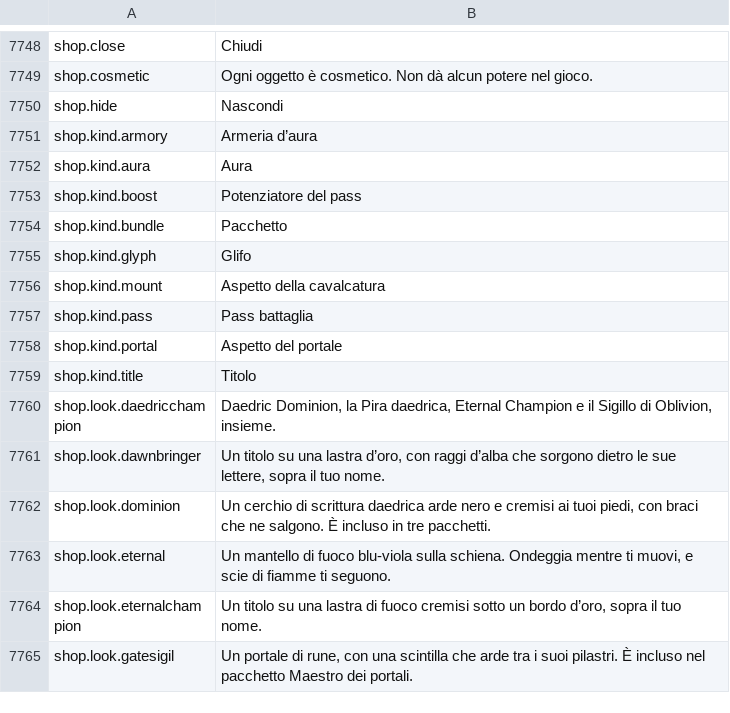
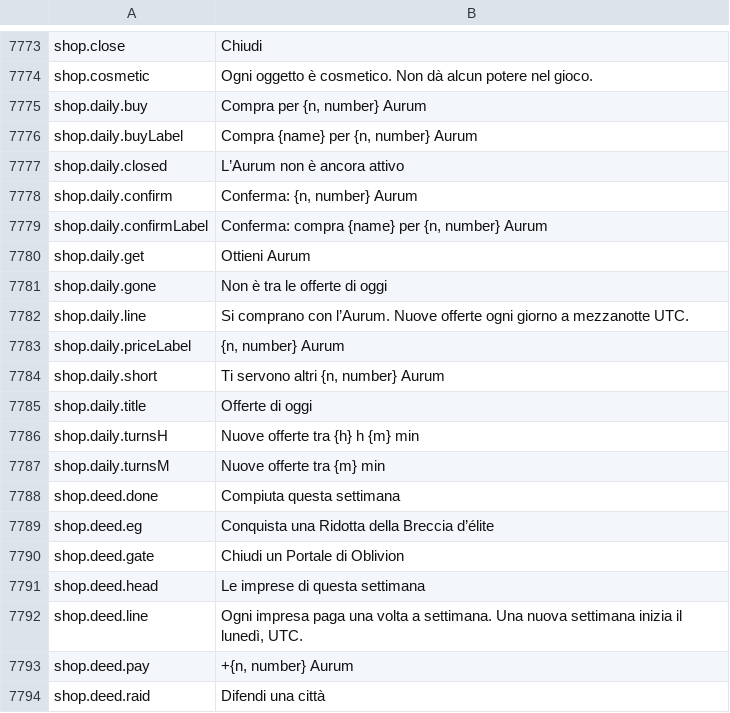
Before and after one commit to Lattymoy/daggerfall-js-source, a CSV file: locales/it/Port_Strings.csv, drawn as a sheet; only a part is shown, gaps mark what is left out; the shorter side is filled out with more unchanged rows; the diff covers the shown part only.

```diff
--- a/locales/it/Port_Strings.csv
+++ b/locales/it/Port_Strings.csv
@@ -7751 +7776,21 @@ shop.close,"Chiudi"
 shop.cosmetic,"Ogni oggetto è cosmetico. Non dà alcun potere nel gioco."
+shop.daily.buy,"Compra per {n, number} Aurum"
+shop.daily.buyLabel,"Compra {name} per {n, number} Aurum"
+shop.daily.closed,"L’Aurum non è ancora attivo"
+shop.daily.confirm,"Conferma: {n, number} Aurum"
+shop.daily.confirmLabel,"Conferma: compra {name} per {n, number} Aurum"
+shop.daily.get,"Ottieni Aurum"
+shop.daily.gone,"Non è tra le offerte di oggi"
+shop.daily.line,"Si comprano con l’Aurum. Nuove offerte ogni giorno a mezzanotte UTC."
+shop.daily.priceLabel,"{n, number} Aurum"
+shop.daily.short,"Ti servono altri {n, number} Aurum"
+shop.daily.title,"Offerte di oggi"
+shop.daily.turnsH,"Nuove offerte tra {h} h {m} min"
+shop.daily.turnsM,"Nuove offerte tra {m} min"
+shop.deed.done,"Compiuta questa settimana"
+shop.deed.eg,"Conquista una Ridotta della Breccia d’élite"
+shop.deed.gate,"Chiudi un Portale di Oblivion"
+shop.deed.head,"Le imprese di questa settimana"
+shop.deed.line,"Ogni impresa paga una volta a settimana. Una nuova settimana inizia il lunedì, UTC."
+shop.deed.pay,"+{n, number} Aurum"
+shop.deed.raid,"Difendi una città"
```
Also changed, not shown: 51 added rows, 8 removed rows and 1 edited cell elsewhere in this file, locales/bg/Port_Strings.csv, locales/es/Port_Strings.csv, 31 other files.
